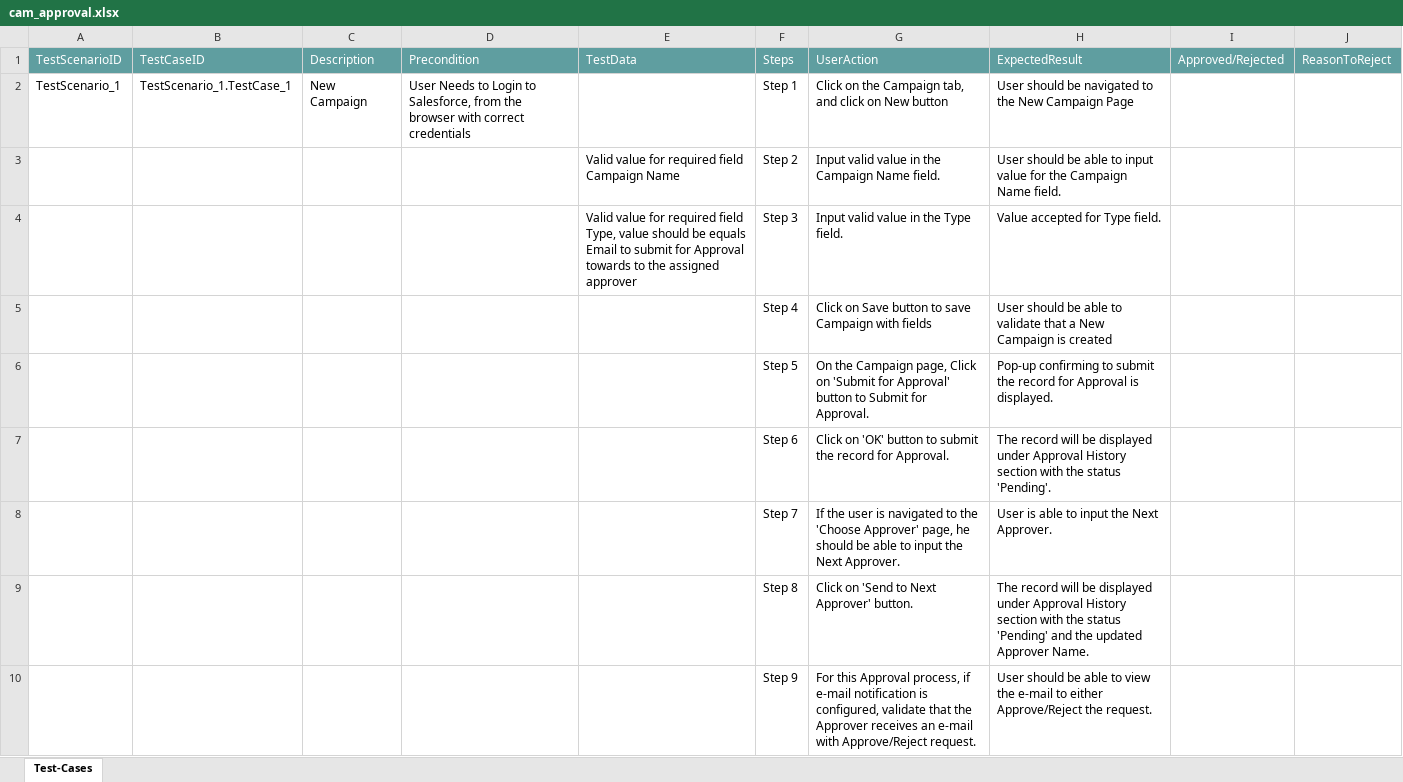
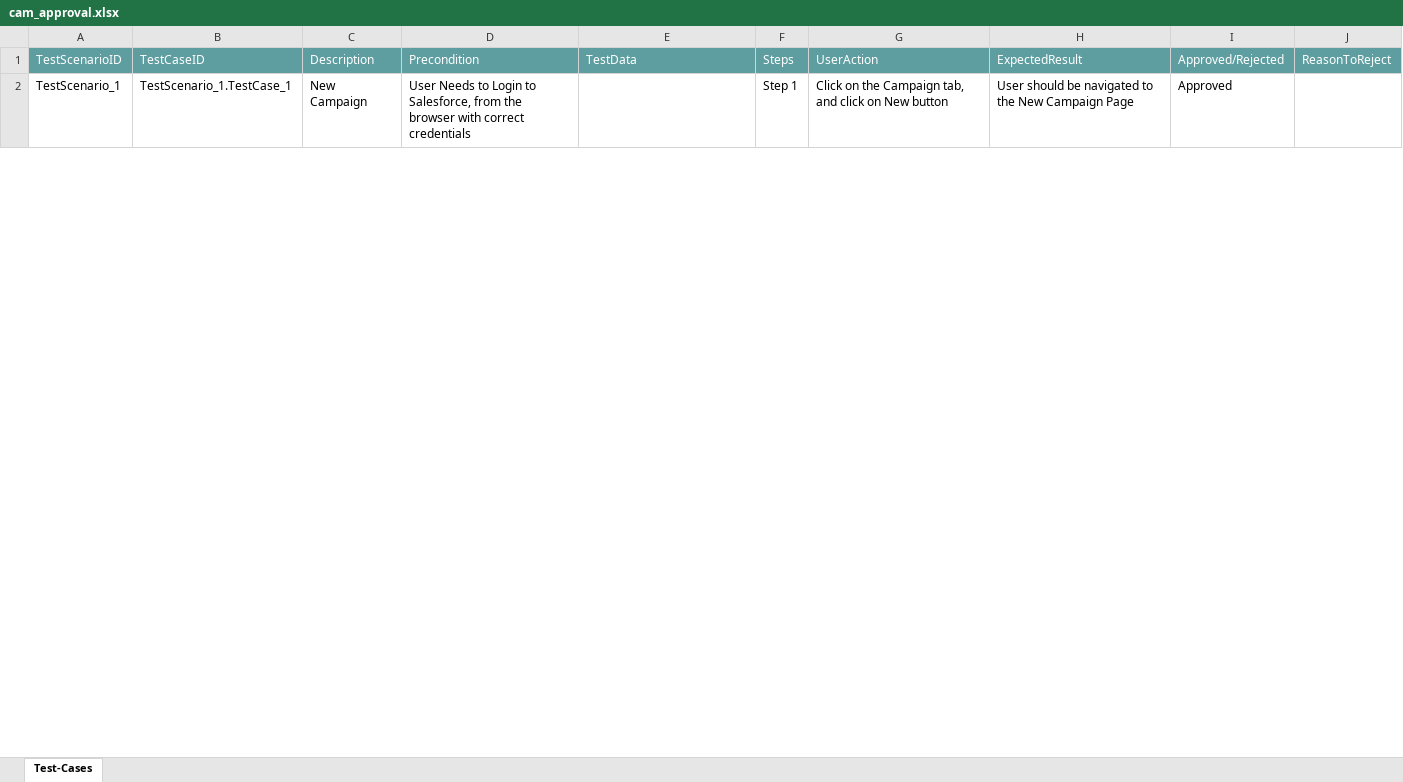
Before and after one commit to ShaikMohamedIrfan/manoj, an Excel workbook: cam_approval.xlsx, sheet Test-Cases, drawn as a sheet; only a part is shown; values as stored, in another font and other column widths than the file's, no borders; table styles not drawn; the diff covers the shown part only; the diff names each change by its address in the sheet, - before the commit and + after, or states it on an @@ line.

Commit message:
Add files via upload

```diff
--- a/cam_approval.xlsx (sheet Test-Cases)
+++ b/cam_approval.xlsx (sheet Test-Cases)
-I2: (empty)
+I2: Approved
@@ row 3 hidden:  |  |  |  | Valid value for required field Campaign Name | Step 2 | Input valid value in the Campaign Name field. | User should be able to input value for the Campaign Name field. @@
@@ row 4 hidden:  |  |  |  | Valid value for required field Type, value should be equals Email to submit for Approval towards to the assigned approver | Step 3 | Input valid value in the Type field. | Value accepted for Type field. @@
@@ row 5 hidden:  |  |  |  |  | Step 4 | Click on Save button to save Campaign with fields | User should be able to validate that a New Campaign is created @@
@@ row 6 hidden:  |  |  |  |  | Step 5 | On the Campaign page, Click on 'Submit for Approval' button to Submit for Approval. | Pop-up confirming to submit the record for Approval is displayed. @@
@@ row 7 hidden:  |  |  |  |  | Step 6 | Click on 'OK' button to submit the record for Approval. | The record will be displayed under Approval History section with the status 'Pending'. @@
@@ row 8 hidden:  |  |  |  |  | Step 7 | If the user is navigated to the 'Choose Approver' page, he should be able to input the Next Approver. | User is able to input the Next Approver. @@
@@ row 9 hidden:  |  |  |  |  | Step 8 | Click on 'Send to Next Approver' button. | The record will be displayed under Approval History section with the status 'Pending' and the updated Approver Name. @@
@@ row 10 hidden:  |  |  |  |  | Step 9 | For this Approval process, if e-mail notification is configured, validate that the Approver receives an e-mail with Approve/Reject request. | User should be able to view the e-mail to either Approve/Reject the request. @@
```
Also changed, not shown: 7 hidden or unhidden rows and 1 edited cell elsewhere in this sheet.
